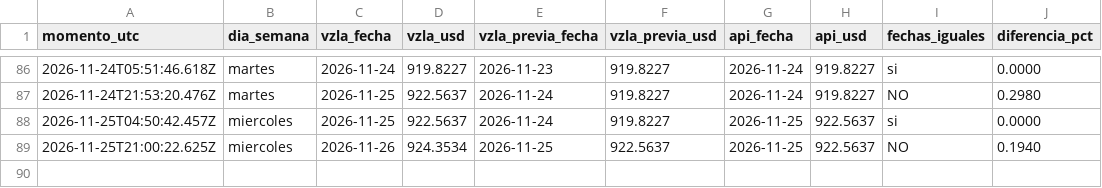
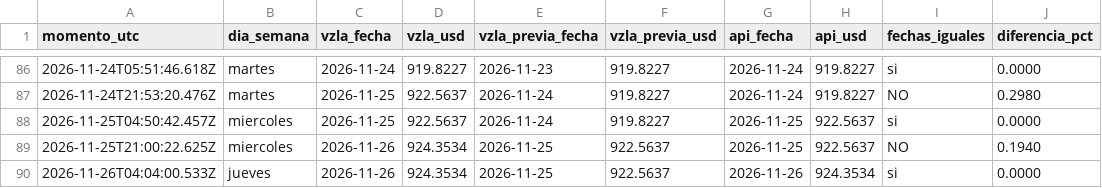
Before and after one commit to josephamselem2-ai/tasa-bcv, a CSV file: datos/registro.csv, drawn as a sheet; only a part is shown, gaps mark what is left out; the diff names each change by its address in the sheet, - before the commit and + after, or states it on an @@ line.

```diff
--- a/datos/registro.csv
+++ b/datos/registro.csv
+row 90: 2026-11-26T04:04:00.533Z | jueves | 2026-11-26 | 924.3534 | 2026-11-25 | 922.5637 | 2026-11-26 | 924.3534 | si | 0.0000
```
